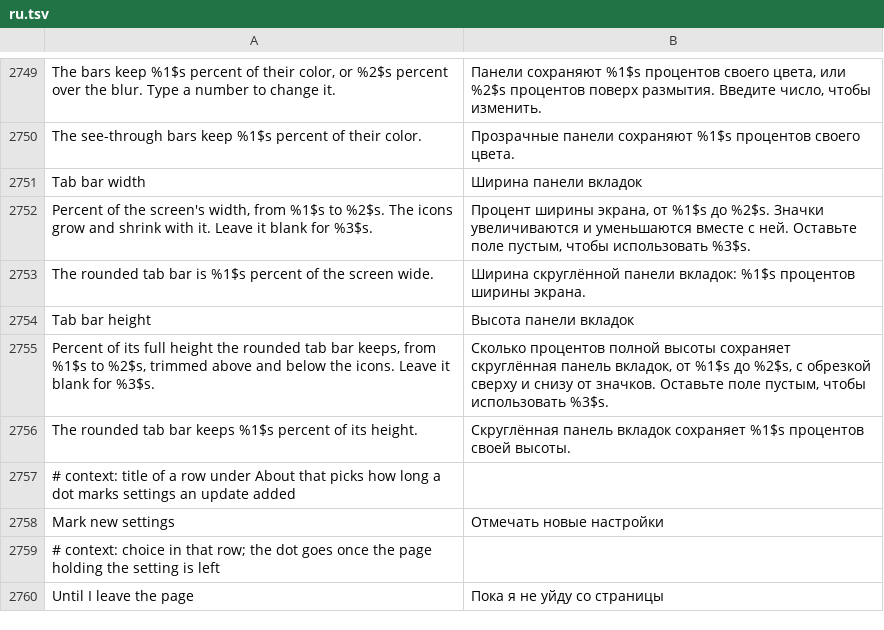
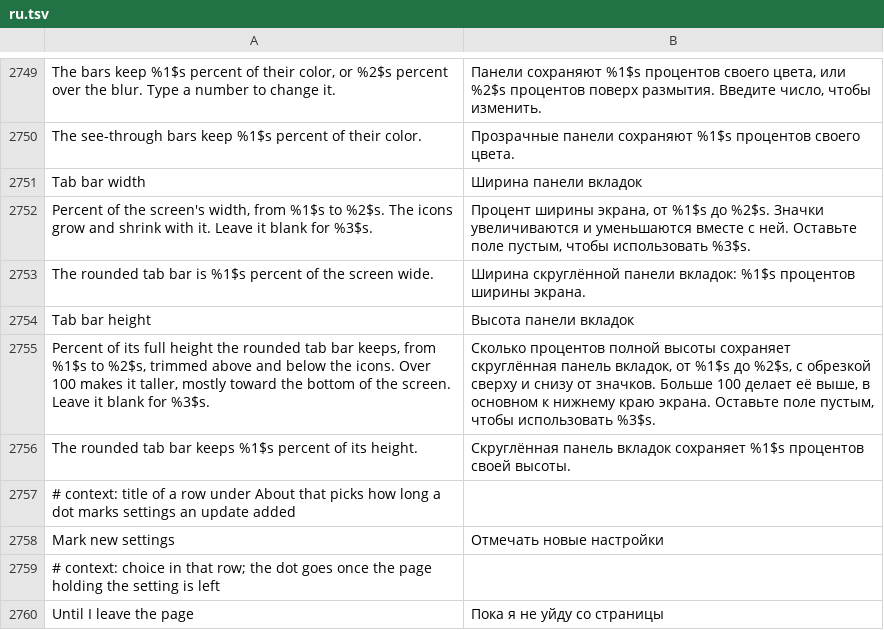
Before and after one commit to SysAdminDoc/HushFacebook, a TSV file: extensions/shared/library/src/main/l10n/ru.tsv, drawn as a sheet; only a part is shown, gaps mark what is left out.

Commit message:
feat(navigation): let Tab bar height go past 100
A reporter asked for a taller rounded tab bar. Heights from 101 to 130
now grow the pill inside the bar's own bounds: evenly while there's
room above the icons, the rest into the strip the bar keeps over the
navigation bar. The scale pivot stays on the row, so the icons and taps
don't move, and a pill grown over Facebook's top line fades it.

Refs #425

```diff
--- a/extensions/shared/library/src/main/l10n/ru.tsv
+++ b/extensions/shared/library/src/main/l10n/ru.tsv
@@ -2754,3 +2754,3 @@ The rounded tab bar is %1$s percent of the screen wide.	Ширина скруг
 Tab bar height	Высота панели вкладок
-Percent of its full height the rounded tab bar keeps, from %1$s to %2$s, trimmed above and below the icons. Leave it blank for %3$s.	Сколько процентов полной высоты сохраняет скруглённая панель вкладок, от %1$s до %2$s, с обрезкой сверху и снизу от значков. Оставьте поле пустым, чтобы использовать %3$s.
+Percent of its full height the rounded tab bar keeps, from %1$s to %2$s, trimmed above and below the icons. Over 100 makes it taller, mostly toward the bottom of the screen. Leave it blank for %3$s.	Сколько процентов полной высоты сохраняет скруглённая панель вкладок, от %1$s до %2$s, с обрезкой сверху и снизу от значков. Больше 100 делает её выше, в основном к нижнему краю экрана. Оставьте поле пустым, чтобы использовать %3$s.
 The rounded tab bar keeps %1$s percent of its height.	Скруглённая панель вкладок сохраняет %1$s процентов своей высоты.
```
Also changed, not shown: extensions/shared/library/src/main/l10n/de.tsv, extensions/shared/library/src/main/l10n/es.tsv, 19 other files.
